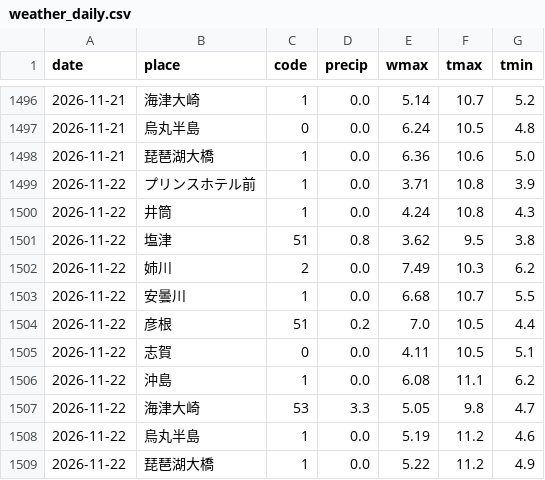
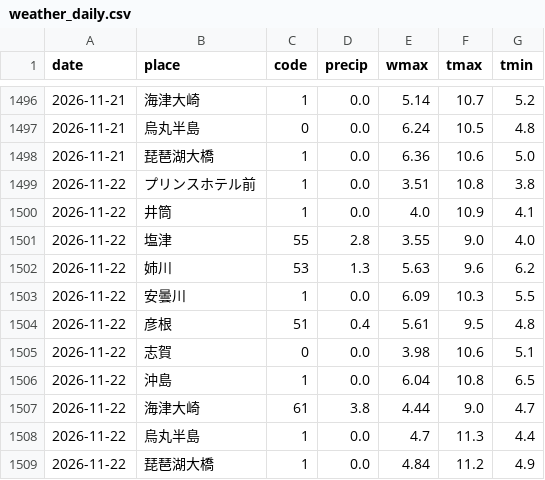
Before and after one commit to biwafishing/biwako-opendata, a CSV file: data/weather_daily.csv, drawn as a sheet; only a part is shown, gaps mark what is left out.

```diff
--- a/data/weather_daily.csv
+++ b/data/weather_daily.csv
@@ -1498,12 +1498,12 @@ date,place,code,precip,wmax,tmax,tmin
 2026-11-21,琵琶湖大橋,1,0.0,6.36,10.6,5.0
-2026-11-22,プリンスホテル前,1,0.0,3.71,10.8,3.9
-2026-11-22,井筒,1,0.0,4.24,10.8,4.3
-2026-11-22,塩津,51,0.8,3.62,9.5,3.8
-2026-11-22,姉川,2,0.0,7.49,10.3,6.2
-2026-11-22,安曇川,1,0.0,6.68,10.7,5.5
-2026-11-22,彦根,51,0.2,7.0,10.5,4.4
-2026-11-22,志賀,0,0.0,4.11,10.5,5.1
-2026-11-22,沖島,1,0.0,6.08,11.1,6.2
-2026-11-22,海津大崎,53,3.3,5.05,9.8,4.7
-2026-11-22,烏丸半島,1,0.0,5.19,11.2,4.6
-2026-11-22,琵琶湖大橋,1,0.0,5.22,11.2,4.9
+2026-11-22,プリンスホテル前,1,0.0,3.51,10.8,3.8
+2026-11-22,井筒,1,0.0,4.0,10.9,4.1
+2026-11-22,塩津,55,2.8,3.55,9.0,4.0
+2026-11-22,姉川,53,1.3,5.63,9.6,6.2
+2026-11-22,安曇川,1,0.0,6.09,10.3,5.5
+2026-11-22,彦根,51,0.4,5.61,9.5,4.8
+2026-11-22,志賀,0,0.0,3.98,10.6,5.1
+2026-11-22,沖島,1,0.0,6.04,10.8,6.5
+2026-11-22,海津大崎,61,3.8,4.44,9.0,4.7
+2026-11-22,烏丸半島,1,0.0,4.7,11.3,4.4
+2026-11-22,琵琶湖大橋,1,0.0,4.84,11.2,4.9
```
Also changed, not shown: data/observations.csv, data/rivers.csv, 5 other files.
